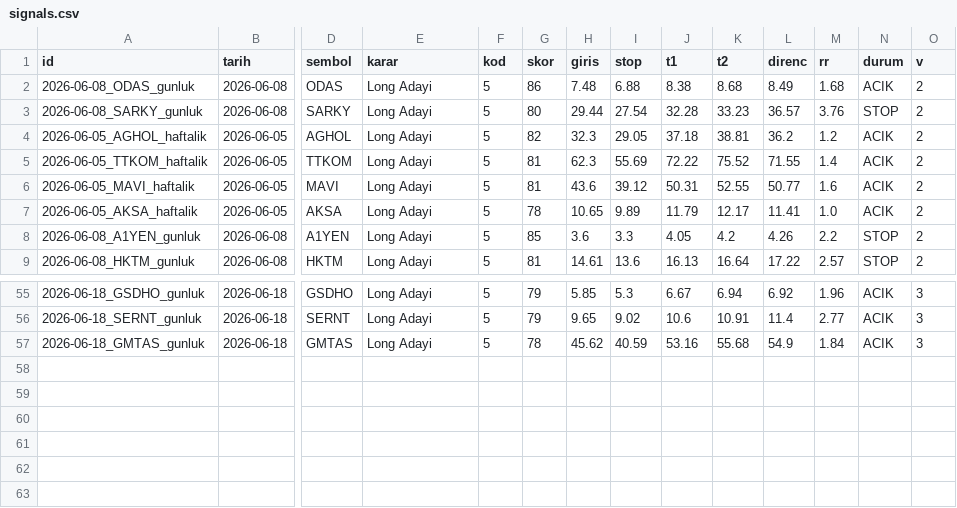
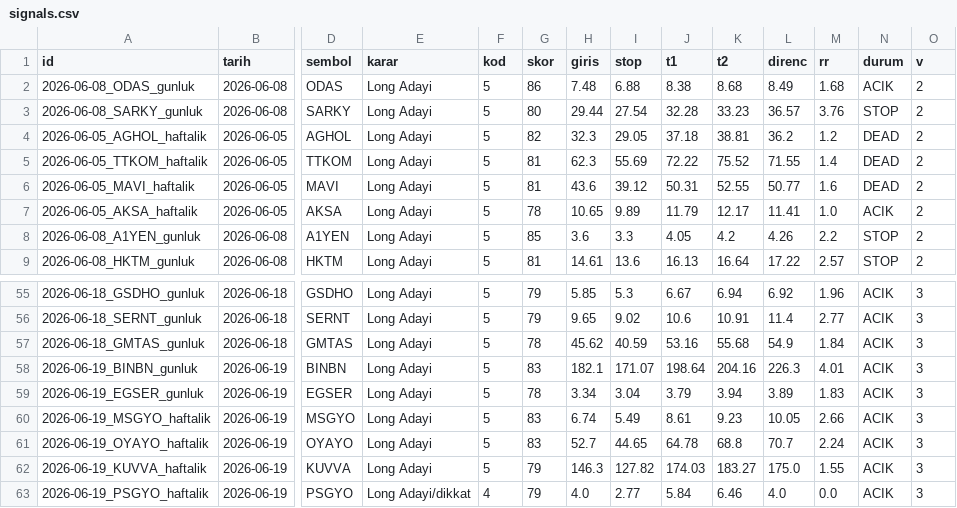
Before and after one commit to ilkukaya/swing, a CSV file: data/signals.csv, drawn as a sheet; only a part is shown, gaps mark what is left out; rows hold the shown columns only; the diff names each change by its address in the sheet, - before the commit and + after, or states it on an @@ line.

```diff
--- a/data/signals.csv
+++ b/data/signals.csv
-N4:N6 (durum): ACIK
+N4:N6 (durum): DEAD
+row 58: 2026-06-19_BINBN_gunluk | 2026-06-19 | BINBN | Long Adayi | 5 | 83 | 182.1 | 171.07 | 198.64 | 204.16 | 226.3 | 4.01 | ACIK | 3
+row 59: 2026-06-19_EGSER_gunluk | 2026-06-19 | EGSER | Long Adayi | 5 | 78 | 3.34 | 3.04 | 3.79 | 3.94 | 3.89 | 1.83 | ACIK | 3
+row 60: 2026-06-19_MSGYO_haftalik | 2026-06-19 | MSGYO | Long Adayi | 5 | 83 | 6.74 | 5.49 | 8.61 | 9.23 | 10.05 | 2.66 | ACIK | 3
+row 61: 2026-06-19_OYAYO_haftalik | 2026-06-19 | OYAYO | Long Adayi | 5 | 83 | 52.7 | 44.65 | 64.78 | 68.8 | 70.7 | 2.24 | ACIK | 3
+row 62: 2026-06-19_KUVVA_haftalik | 2026-06-19 | KUVVA | Long Adayi | 5 | 79 | 146.3 | 127.82 | 174.03 | 183.27 | 175.0 | 1.55 | ACIK | 3
+row 63: 2026-06-19_PSGYO_haftalik | 2026-06-19 | PSGYO | Long Adayi/dikkat | 4 | 79 | 4.0 | 2.77 | 5.84 | 6.46 | 4.0 | 0.0 | ACIK | 3
```
Also changed, not shown: data/closed.csv, data/tracking.csv, 5 other files.
